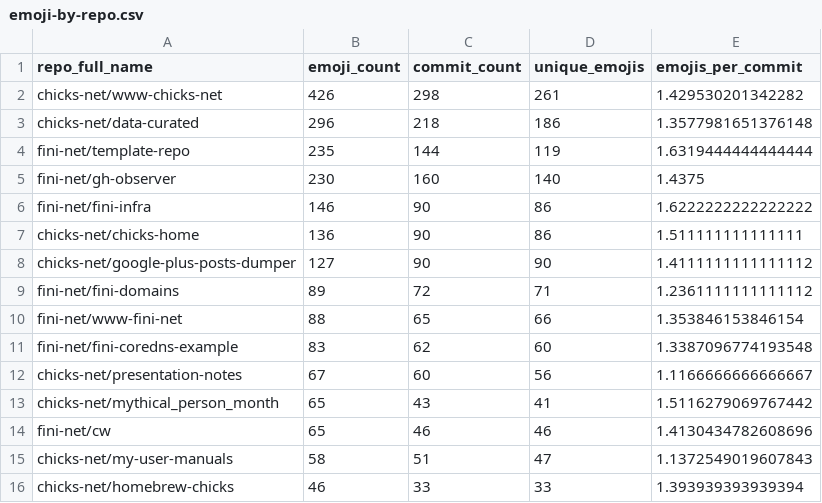
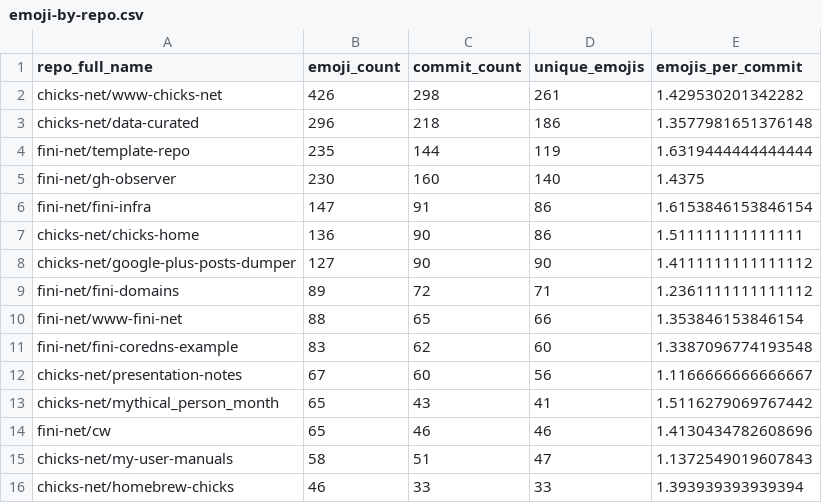
Before and after one commit to chicks-net/data-curated, a CSV file: individuals/chicks/github/commits-analysis/emoji-by-repo.csv, drawn as a sheet.

```diff
--- a/individuals/chicks/github/commits-analysis/emoji-by-repo.csv
+++ b/individuals/chicks/github/commits-analysis/emoji-by-repo.csv
@@ -5,3 +5,3 @@ fini-net/template-repo,235,144,119,1.6319444444444444
 fini-net/gh-observer,230,160,140,1.4375
-fini-net/fini-infra,146,90,86,1.6222222222222222
+fini-net/fini-infra,147,91,86,1.6153846153846154
 chicks-net/chicks-home,136,90,86,1.511111111111111
```
Also changed, not shown: individuals/chicks/github/commits-analysis/emoji-frequency.csv, individuals/chicks/github/commits-analysis/emoji-summary.csv, 14 other files.
